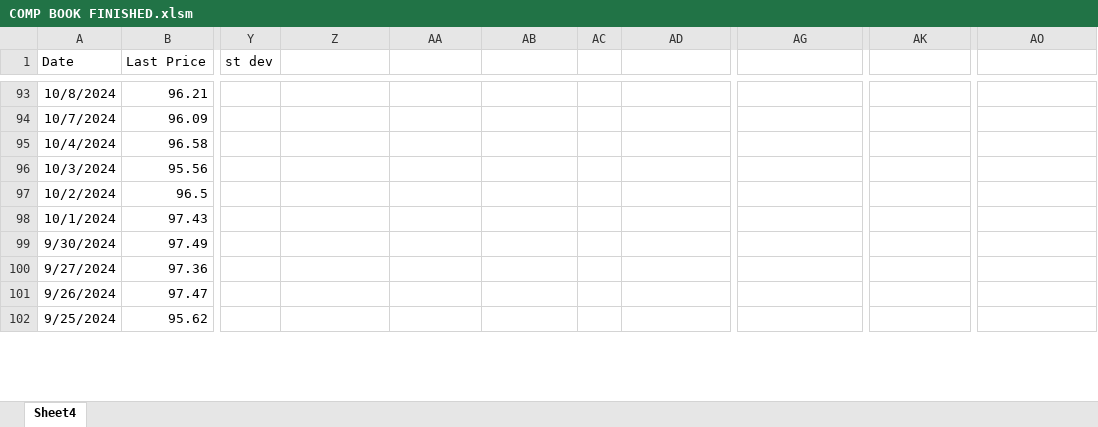
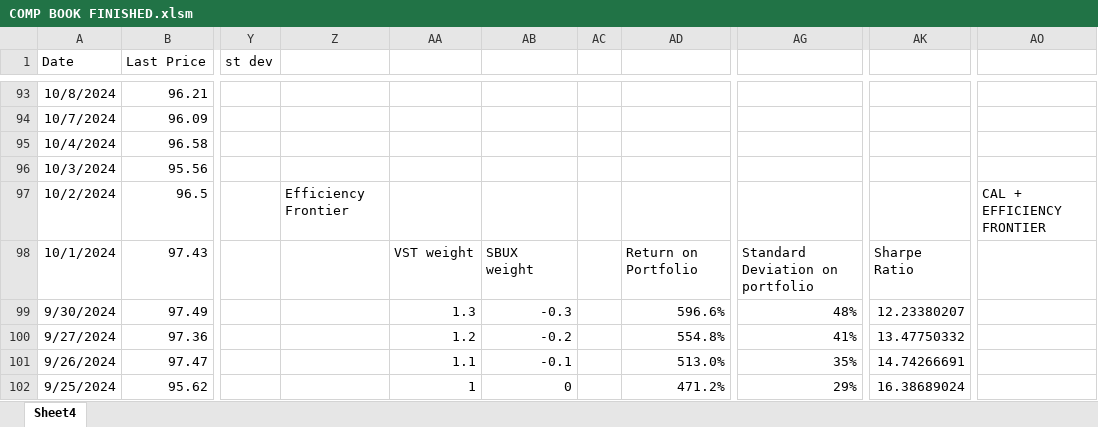
Before and after one commit to TeodoroBabarov/Computational, an Excel workbook: COMP BOOK FINISHED.xlsm, sheet Sheet4, drawn as a sheet; only a part is shown, gaps mark what is left out; values as stored, in another font and other column widths than the file's, no borders; charts and pictures not drawn; the diff covers the shown part only; the diff names each change by its address in the sheet, - before the commit and + after, or states it on an @@ line.

Commit message:
Add files via upload
My submission to the Computational Method Assignment

```diff
--- a/COMP BOOK FINISHED.xlsm (sheet Sheet4)
+++ b/COMP BOOK FINISHED.xlsm (sheet Sheet4)
-Z97: (empty)
+Z97: Efficiency Frontier
-AO97: (empty)
+AO97: CAL + EFFICIENCY FRONTIER
-AA98: (empty)
+AA98: VST weight
-AB98: (empty)
+AB98: SBUX weight
-AD98: (empty)
+AD98: Return on Portfolio
-AG98: (empty)
+AG98: Standard Deviation on portfolio
-AK98: (empty)
+AK98: Sharpe Ratio
-AA99: (empty)
+AA99: 1.3
-AB99: (empty)
+AB99: -0.3
-AD99: (empty)
+AD99: 596.6%
-AG99: (empty)
+AG99: 48%
-AK99: (empty)
+AK99: 12.23380207
-AA100: (empty)
+AA100: 1.2
-AB100: (empty)
+AB100: -0.2
-AD100: (empty)
+AD100: 554.8%
-AG100: (empty)
+AG100: 41%
-AK100: (empty)
+AK100: 13.47750332
-AA101: (empty)
+AA101: 1.1
-AB101: (empty)
+AB101: -0.1
-AD101: (empty)
+AD101: 513.0%
-AG101: (empty)
+AG101: 35%
-AK101: (empty)
+AK101: 14.74266691
-AA102: (empty)
+AA102: 1
-AB102: (empty)
+AB102: 0
-AD102: (empty)
+AD102: 471.2%
-AG102: (empty)
+AG102: 29%
-AK102: (empty)
+AK102: 16.38689024
```
Also changed, not shown: 98 edited cells and cell formats elsewhere in this sheet, charts or pictures.
